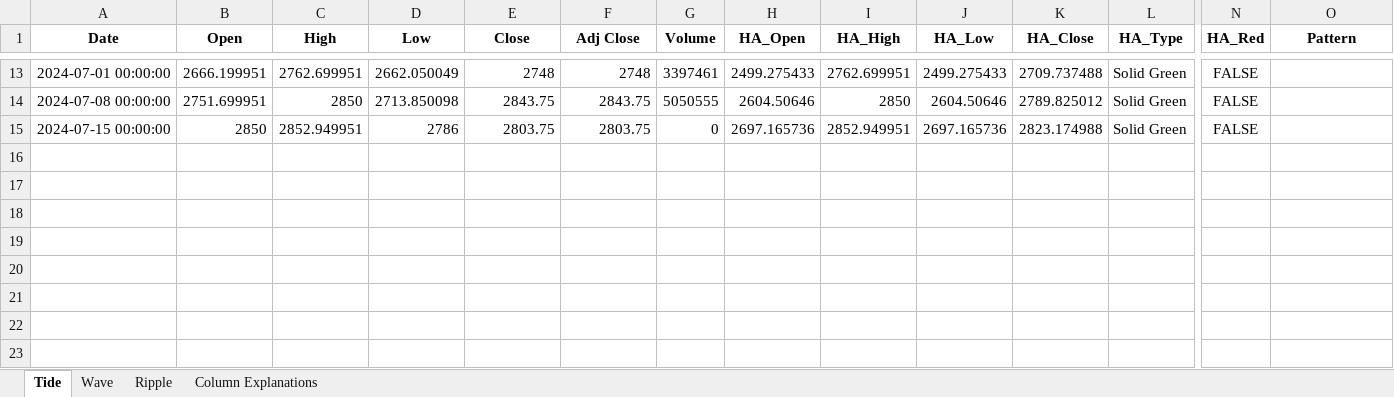
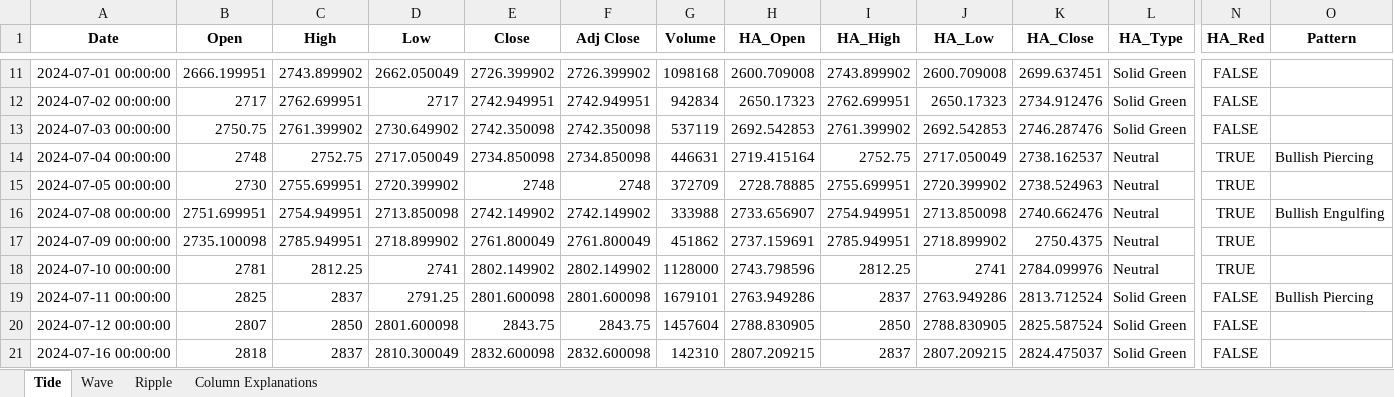
Before and after one commit to shashi29/Trading-Bot-BTC, an Excel workbook: report/GRASIM.NS_report.xlsx, sheet Tide, drawn as a sheet; only a part is shown, gaps mark what is left out; values as stored, in another font and other column widths than the file's, no borders; removed rows and columns are numbered as before the commit, all else as after; rows hold the shown columns only; the diff covers the shown part only; the diff names each change by its address in the sheet, - before the commit and + after, or states it on an @@ line.

```diff
--- a/report/GRASIM.NS_report.xlsx (sheet Tide)
+++ b/report/GRASIM.NS_report.xlsx (sheet Tide)
-C11 (High): 2762.699951
+C11 (High): 2743.899902
-E11 (Close): 2748
+E11 (Close): 2726.399902
-F11 (Adj Close): 2748
+F11 (Adj Close): 2726.399902
-G11 (Volume): 3397461
+G11 (Volume): 1098168
-H11 (HA_Open): 2499.275433
+H11 (HA_Open): 2600.709008
-I11 (HA_High): 2762.699951
+I11 (HA_High): 2743.899902
-J11 (HA_Low): 2499.275433
+J11 (HA_Low): 2600.709008
-K11 (HA_Close): 2709.737488
+K11 (HA_Close): 2699.637451
+row 12: 2024-07-02 00:00:00 | 2717 | 2762.699951 | 2717 | 2742.949951 | 2742.949951 | 942834 | 2650.17323 | 2762.699951 | 2650.17323 | 2734.912476 | Solid Green | FALSE
+row 13: 2024-07-03 00:00:00 | 2750.75 | 2761.399902 | 2730.649902 | 2742.350098 | 2742.350098 | 537119 | 2692.542853 | 2761.399902 | 2692.542853 | 2746.287476 | Solid Green | FALSE
+row 14: 2024-07-04 00:00:00 | 2748 | 2752.75 | 2717.050049 | 2734.850098 | 2734.850098 | 446631 | 2719.415164 | 2752.75 | 2717.050049 | 2738.162537 | Neutral | TRUE | Bullish Piercing
+row 15: 2024-07-05 00:00:00 | 2730 | 2755.699951 | 2720.399902 | 2748 | 2748 | 372709 | 2728.78885 | 2755.699951 | 2720.399902 | 2738.524963 | Neutral | TRUE
-C16 (High): 2850
+C16 (High): 2754.949951
-E16 (Close): 2843.75
+E16 (Close): 2742.149902
-F16 (Adj Close): 2843.75
+F16 (Adj Close): 2742.149902
-G16 (Volume): 5050555
+G16 (Volume): 333988
-H16 (HA_Open): 2604.50646
+H16 (HA_Open): 2733.656907
-I16 (HA_High): 2850
+I16 (HA_High): 2754.949951
-J16 (HA_Low): 2604.50646
+J16 (HA_Low): 2713.850098
-K16 (HA_Close): 2789.825012
+K16 (HA_Close): 2740.662476
-L16 (HA_Type): Solid Green
+L16 (HA_Type): Neutral
-N16 (HA_Red): FALSE
+N16 (HA_Red): TRUE
-O16 (Pattern): (empty)
+O16 (Pattern): Bullish Engulfing
-row 15: 2024-07-15 00:00:00 | 2850 | 2852.949951 | 2786 | 2803.75 | 2803.75 | 0 | 2697.165736 | 2852.949951 | 2697.165736 | 2823.174988 | Solid Green | FALSE
+row 17: 2024-07-09 00:00:00 | 2735.100098 | 2785.949951 | 2718.899902 | 2761.800049 | 2761.800049 | 451862 | 2737.159691 | 2785.949951 | 2718.899902 | 2750.4375 | Neutral | TRUE
+row 18: 2024-07-10 00:00:00 | 2781 | 2812.25 | 2741 | 2802.149902 | 2802.149902 | 1128000 | 2743.798596 | 2812.25 | 2741 | 2784.099976 | Neutral | TRUE
+row 19: 2024-07-11 00:00:00 | 2825 | 2837 | 2791.25 | 2801.600098 | 2801.600098 | 1679101 | 2763.949286 | 2837 | 2763.949286 | 2813.712524 | Solid Green | FALSE | Bullish Piercing
+row 20: 2024-07-12 00:00:00 | 2807 | 2850 | 2801.600098 | 2843.75 | 2843.75 | 1457604 | 2788.830905 | 2850 | 2788.830905 | 2825.587524 | Solid Green | FALSE
+row 21: 2024-07-16 00:00:00 | 2818 | 2837 | 2810.300049 | 2832.600098 | 2832.600098 | 142310 | 2807.209215 | 2837 | 2807.209215 | 2824.475037 | Solid Green | FALSE
```
Also changed, not shown: 8 added rows, 10 removed rows and 11 edited cells elsewhere in this sheet, sheet Ripple, sheet Wave, 4 other files.
